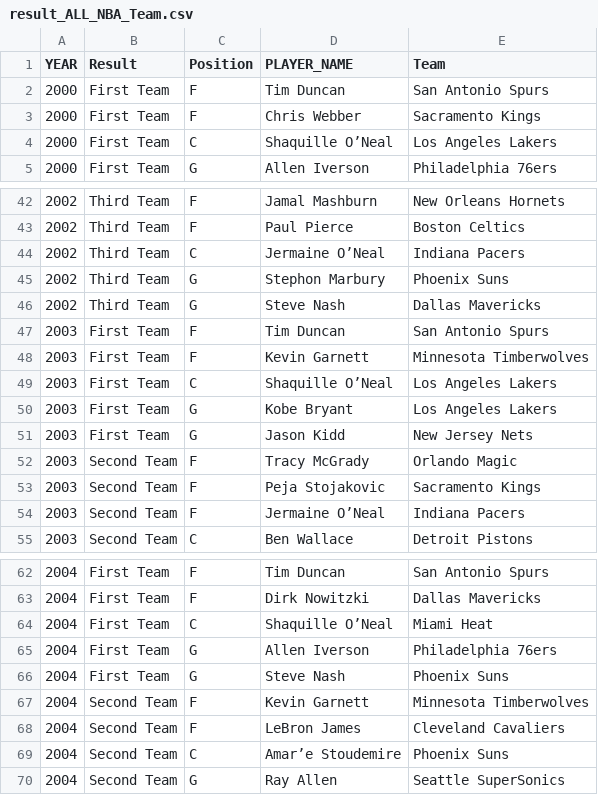
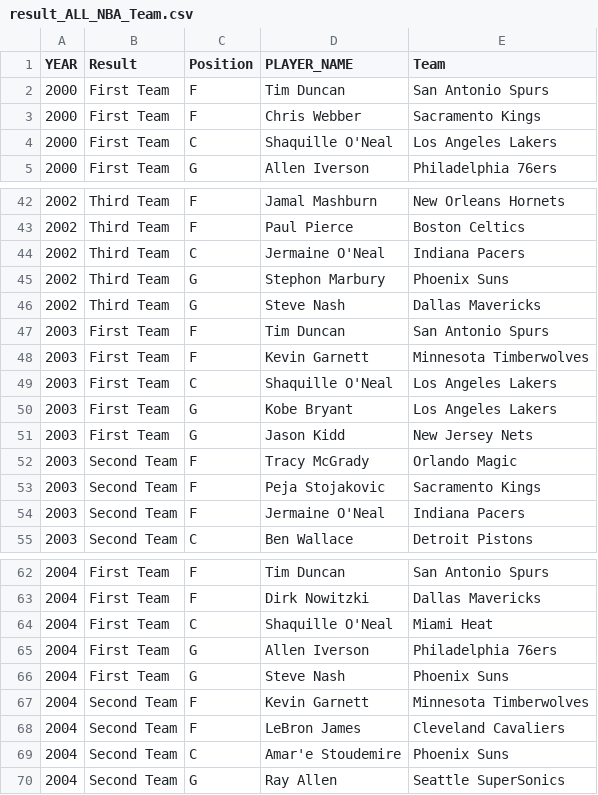
Before and after one commit to KsaweryAiR/NBA-awards-predictions, a CSV file: result_ALL_NBA_Team.csv, drawn as a sheet; only a part is shown, gaps mark what is left out; the diff covers the shown part only.

```diff
--- a/result_ALL_NBA_Team.csv
+++ b/result_ALL_NBA_Team.csv
@@ -3,3 +3,3 @@ YEAR,Result,Position,PLAYER_NAME,Team
 2000,First Team,F,Chris Webber,Sacramento Kings
-2000,First Team,C,Shaquille O’Neal,Los Angeles Lakers
+2000,First Team,C,Shaquille O'Neal,Los Angeles Lakers
 2000,First Team,G,Allen Iverson,Philadelphia 76ers
@@ -43,3 +43,3 @@ YEAR,Result,Position,PLAYER_NAME,Team
 2002,Third Team,F,Paul Pierce,Boston Celtics
-2002,Third Team,C,Jermaine O’Neal,Indiana Pacers
+2002,Third Team,C,Jermaine O'Neal,Indiana Pacers
 2002,Third Team,G,Stephon Marbury,Phoenix Suns
@@ -48,3 +48,3 @@ YEAR,Result,Position,PLAYER_NAME,Team
 2003,First Team,F,Kevin Garnett,Minnesota Timberwolves
-2003,First Team,C,Shaquille O’Neal,Los Angeles Lakers
+2003,First Team,C,Shaquille O'Neal,Los Angeles Lakers
 2003,First Team,G,Kobe Bryant,Los Angeles Lakers
@@ -53,3 +53,3 @@ YEAR,Result,Position,PLAYER_NAME,Team
 2003,Second Team,F,Peja Stojakovic,Sacramento Kings
-2003,Second Team,F,Jermaine O’Neal,Indiana Pacers
+2003,Second Team,F,Jermaine O'Neal,Indiana Pacers
 2003,Second Team,C,Ben Wallace,Detroit Pistons
@@ -63,3 +63,3 @@ YEAR,Result,Position,PLAYER_NAME,Team
 2004,First Team,F,Dirk Nowitzki,Dallas Mavericks
-2004,First Team,C,Shaquille O’Neal,Miami Heat
+2004,First Team,C,Shaquille O'Neal,Miami Heat
 2004,First Team,G,Allen Iverson,Philadelphia 76ers
@@ -68,3 +68,3 @@ YEAR,Result,Position,PLAYER_NAME,Team
 2004,Second Team,F,LeBron James,Cleveland Cavaliers
-2004,Second Team,C,Amar’e Stoudemire,Phoenix Suns
+2004,Second Team,C,Amar'e Stoudemire,Phoenix Suns
 2004,Second Team,G,Ray Allen,Seattle SuperSonics
```
Also changed, not shown: 10 edited cells elsewhere in this file, 2 other files.
